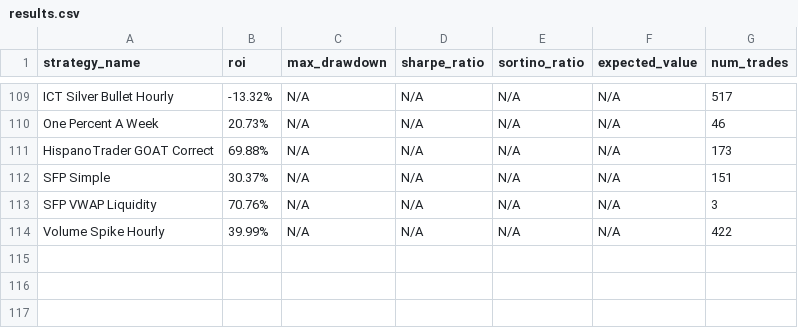
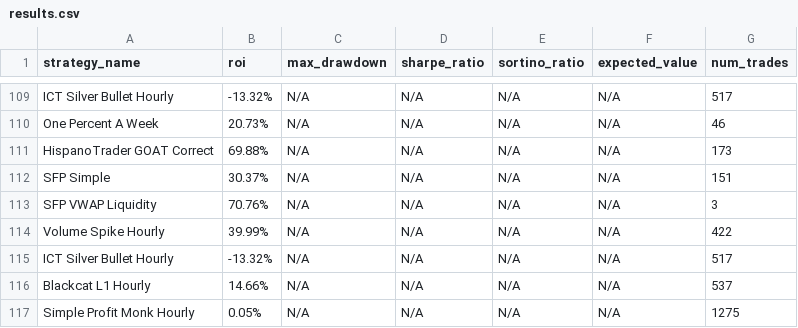
Before and after one commit to kirril803-dotcom/openclaw-backtests, a CSV file: results.csv, drawn as a sheet; only a part is shown, gaps mark what is left out; the diff names each change by its address in the sheet, - before the commit and + after, or states it on an @@ line.

Commit message:
Final update

```diff
--- a/results.csv
+++ b/results.csv
+row 115: ICT Silver Bullet Hourly | -13.32% | N/A | N/A | N/A | N/A | 517
+row 116: Blackcat L1 Hourly | 14.66% | N/A | N/A | N/A | N/A | 537
+row 117: Simple Profit Monk Hourly | 0.05% | N/A | N/A | N/A | N/A | 1275
```
